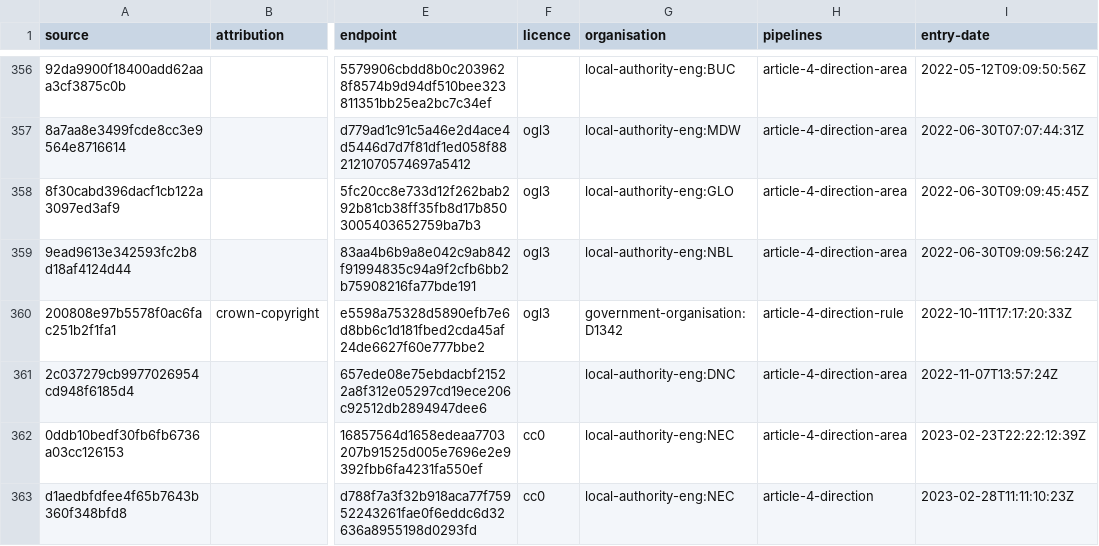
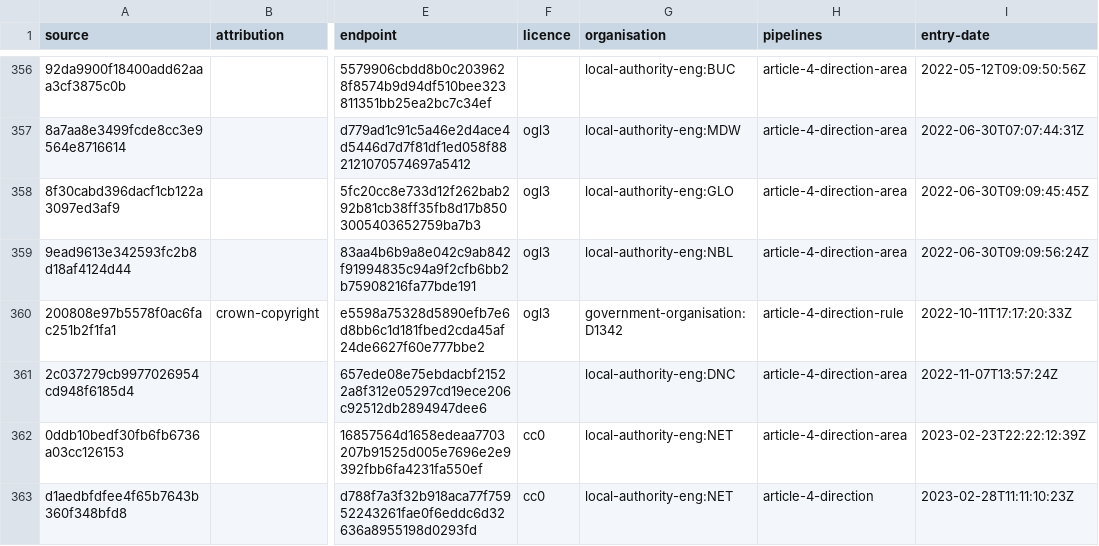
Before and after one commit to digital-land/article-4-direction-collection, a CSV file: collection/source.csv, drawn as a sheet; only a part is shown, gaps mark what is left out; the diff names each change by its address in the sheet, - before the commit and + after, or states it on an @@ line.

Commit message:
Update source.csv
 change to represent the correct new castle

```diff
--- a/collection/source.csv
+++ b/collection/source.csv
-G362:G363 (organisation): local-authority-eng:NEC
+G362:G363 (organisation): local-authority-eng:NET
```
